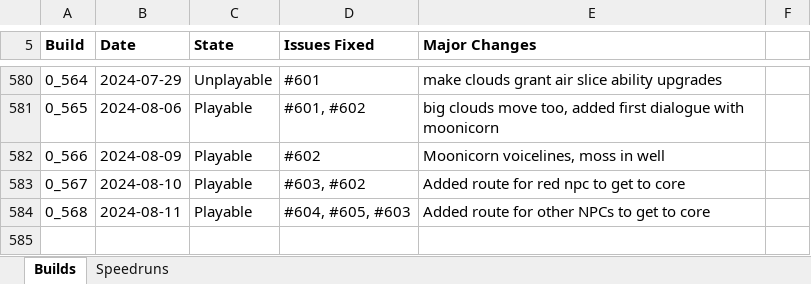
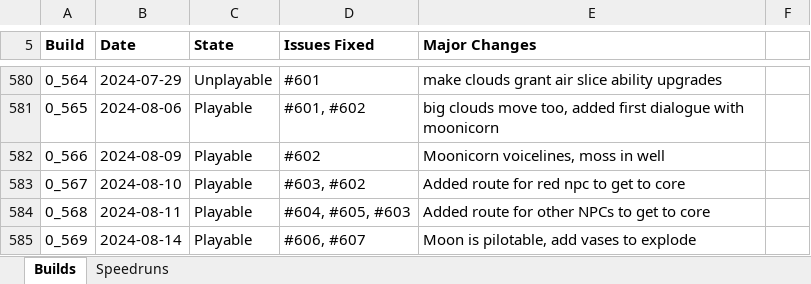
Before and after one commit to shieldgenerator7/Stonicorn, an Excel workbook: Docs/Stoned Build Change Logs.xlsx, sheet Builds, drawn as a sheet; only a part is shown, gaps mark what is left out; values as stored, in another font and other column widths than the file's, no borders; conditional formats not drawn; the diff names each change by its address in the sheet, - before the commit and + after, or states it on an @@ line.

Commit message:
Build 0.569

```diff
--- a/Docs/Stoned Build Change Logs.xlsx (sheet Builds)
+++ b/Docs/Stoned Build Change Logs.xlsx (sheet Builds)
+row 585: 0_569 | 2024-08-14 | Playable | #606, #607 | Moon is pilotable, add vases to explode
```
Also changed, not shown: sheet Speedruns, 2 other files.
